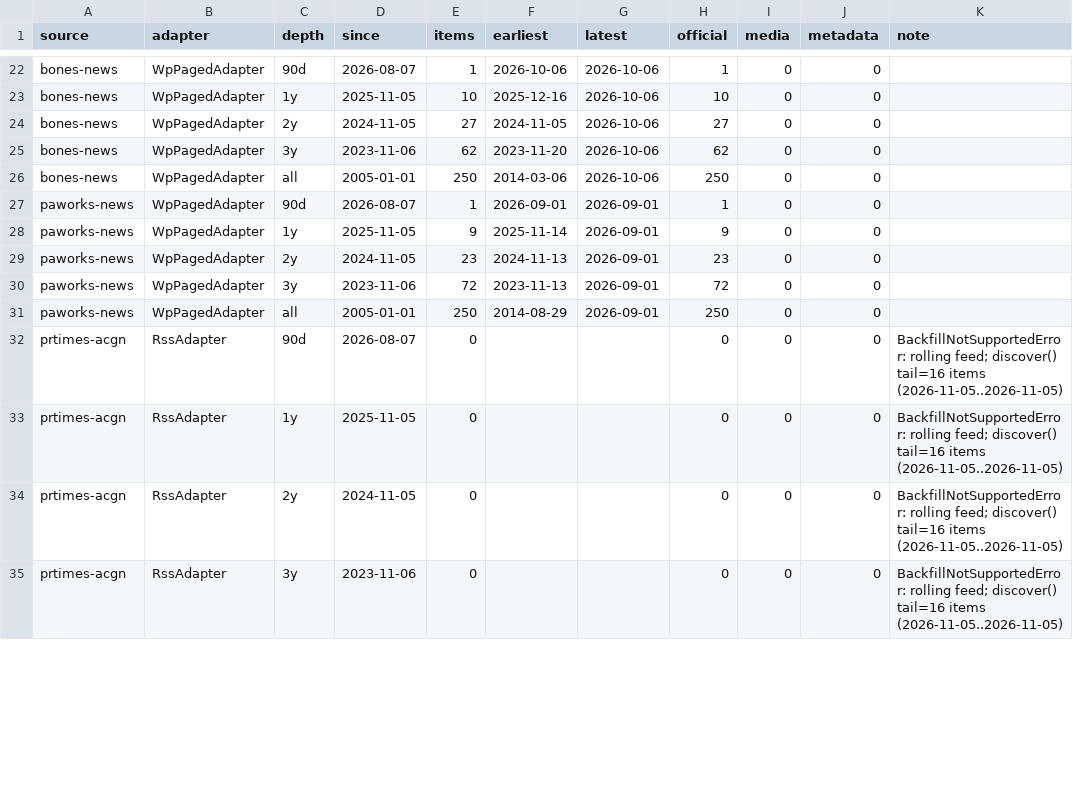
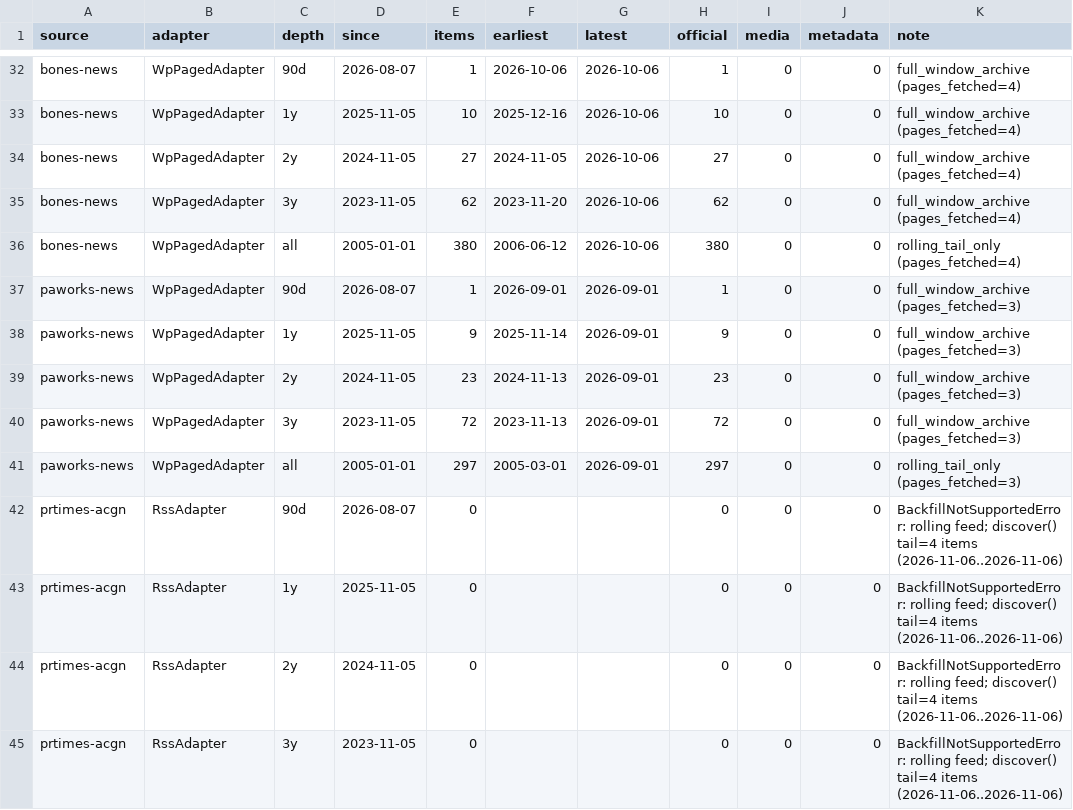
Before and after one commit to L01nki1/acgn-chronicle, a CSV file: eval/source_depth_probe.csv, drawn as a sheet; only a part is shown, gaps mark what is left out; addresses are those after the commit; the diff covers the shown part only; the diff names each change by its address in the sheet, - before the commit and + after, or states it on an @@ line.

Commit message:
fix(ingest): address PR #47 reviews from E, D, and F and re-mint 3y snapshots
- Enforce strict 14-day rolling window [ref_end - 13d, ref_end] in scripts/discover_daily.py
  with injectable reference_date, clamping out-of-window future dates and tracking metadata_drift_count
- Move corporate IR singleton guard before primary and auxiliary channels in dedup.py
  and bump DEDUP_POLICY_VERSION='2' (entity-event-72h+agglomerative-complete:char3-tf-cosine-v2)
- Enforce eager full-file reader completeness, ordering, byte-identity, and manifest/registry
  hash verification in snapshot.py before yielding row 0
- Stamp microsecond UTC published_at at publish time, sort catalog publications descending,
  reject exact ties between distinct snapshot_ids, keep CURRENT in retained, and isolate
  partial snapshots in partial_publications
- Add full-body Japanese L2 WordPress REST sources nijimen-news and realsound-acgn, raise
  WpPagedAdapter defaults (per_page=100, max_pages=300) with server-side after/before bounds,
  extract <content:encoded> in RSS fallback, and record runtime-derived coverage_mode and body_level
- Bind <raw_path>.summary.json with raw_sha256/raw_bytes, skip permanent disk caching on recent
  UTC days in AnnArchiveAdapter, enforce HttpConfig.respect_robots=True, and preserve 304 body_text
- Re-mint 20261028-69f93b230ed4 (34,443 items, 13,905 full-body) and 20261105-6f3890ee6f8f
  (34,744 items, 14,165 full-body) and commit metadata-only evidence in eval/snapshot_evidence.json

```diff
--- a/eval/source_depth_probe.csv
+++ b/eval/source_depth_probe.csv
-K32:K35 (note): (empty)
+K32:K35 (note): full_window_archive (pages_fetched=4)
-D35 (since): 2023-11-06
+D35 (since): 2023-11-05
-E36 (items): 250
+E36 (items): 380
-F36 (earliest): 2014-03-06
+F36 (earliest): 2006-06-12
-H36 (official): 250
+H36 (official): 380
-K36 (note): (empty)
+K36 (note): rolling_tail_only (pages_fetched=4)
-K37:K40 (note): (empty)
+K37:K40 (note): full_window_archive (pages_fetched=3)
-D40 (since): 2023-11-06
+D40 (since): 2023-11-05
-E41 (items): 250
+E41 (items): 297
-F41 (earliest): 2014-08-29
+F41 (earliest): 2005-03-01
-H41 (official): 250
+H41 (official): 297
-K41 (note): (empty)
+K41 (note): rolling_tail_only (pages_fetched=3)
-K42:K45 (note): …feed; discover() tail=16 items (2026-11-05..2026-11-05)
+K42:K45 (note): …feed; discover() tail=4 items (2026-11-06..2026-11-06)
-D45 (since): 2023-11-06
+D45 (since): 2023-11-05
```
Also changed, not shown: 10 added rows and 56 edited cells elsewhere in this file, 19 other files.
